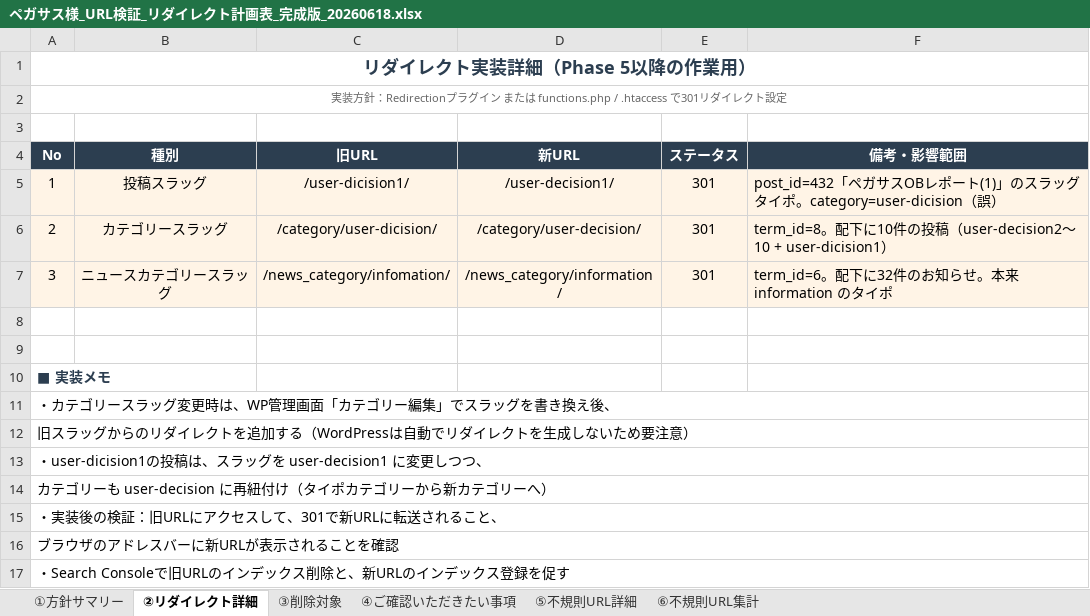
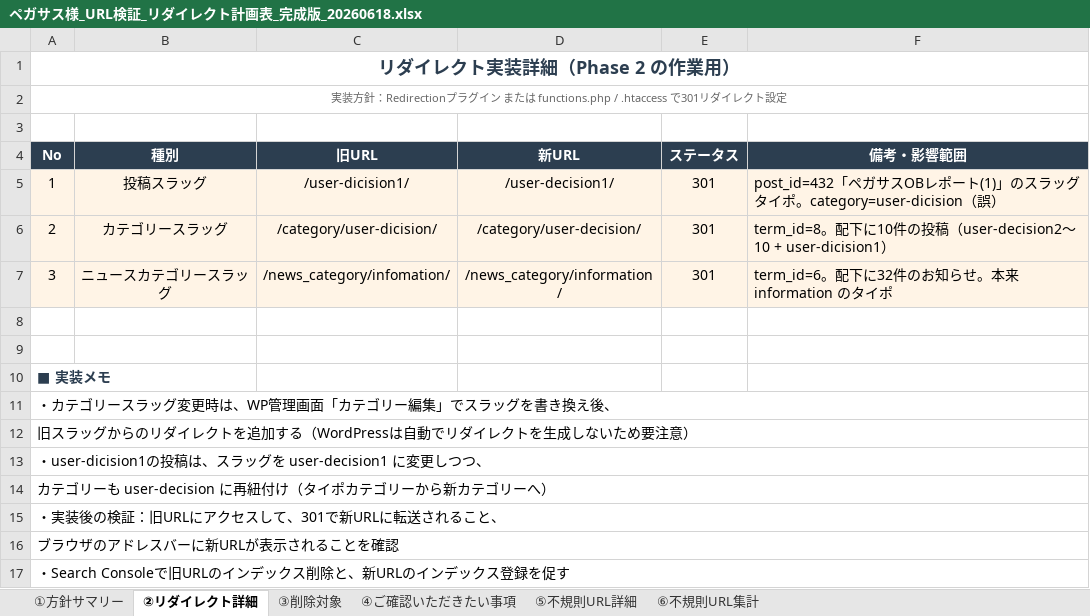
Before and after one commit to senpythondev/pegasus_swell_migration_renewal, an Excel workbook: docs/ペガサス様_URL検証_リダイレクト計画表_完成版_20260618.xlsx, sheet ②リダイレクト詳細, drawn as a sheet; values as stored, in another font and other column widths than the file's, no borders; the diff names each change by its address in the sheet, - before the commit and + after, or states it on an @@ line.

```diff
--- a/docs/ペガサス様_URL検証_リダイレクト計画表_完成版_20260618.xlsx (sheet ②リダイレクト詳細)
+++ b/docs/ペガサス様_URL検証_リダイレクト計画表_完成版_20260618.xlsx (sheet ②リダイレクト詳細)
-A1 (No): リダイレクト実装詳細（Phase 5以降の作業用）
+A1 (No): リダイレクト実装詳細（Phase 2 の作業用）
```
Also changed, not shown: sheet ①方針サマリー.
